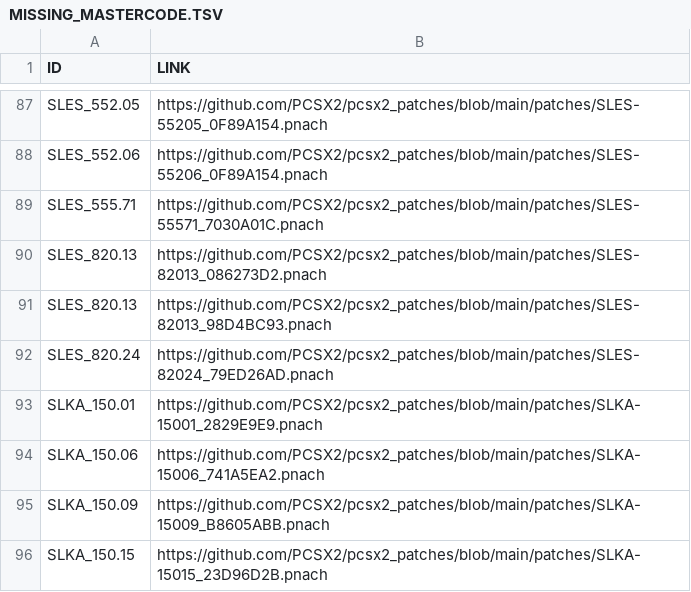
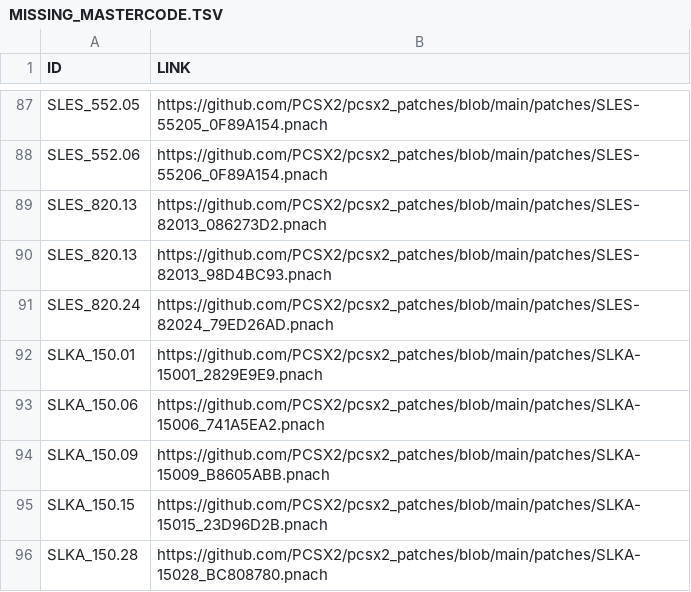
Before and after one commit to PS2-Widescreen/OPL-Widescreen-Cheats, a TSV file: MISSING_MASTERCODE.TSV, drawn as a sheet; only a part is shown, gaps mark what is left out; the shorter side is filled out with more unchanged rows; the diff names each change by its address in the sheet, - before the commit and + after, or states it on an @@ line.

```diff
--- a/MISSING_MASTERCODE.TSV
+++ b/MISSING_MASTERCODE.TSV
-row 89: SLES_555.71 | https://github.com/PCSX2/pcsx2_patches/blob/main/patches/SLES-55571_7030A01C.pnach
```
Also changed, not shown: 2 other files.
